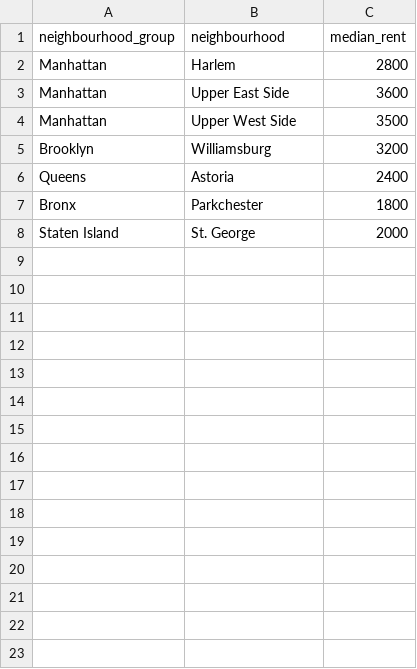
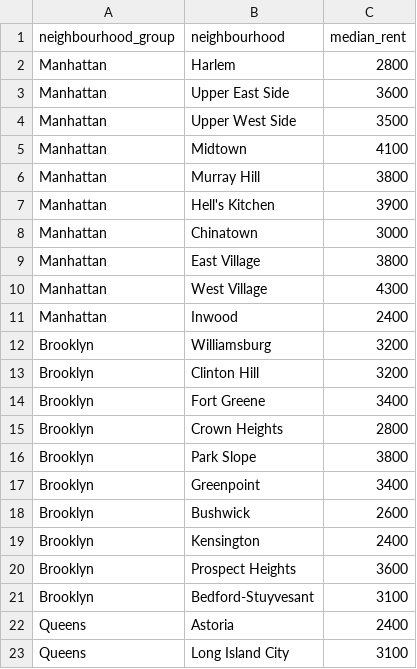
Before and after one commit to jainam077/RentVisionNYC, a CSV file: Airbnb_Dataset/rawdata/nyc_rent_by_neighborhood.csv, drawn as a sheet; only a part is shown; the shorter side is filled out with more unchanged rows; the diff covers the shown part only; the diff names each change by its address in the sheet, - before the commit and + after, or states it on an @@ line.

Commit message:
Expanded rent dataset and verified successful merge

```diff
--- a/Airbnb_Dataset/rawdata/nyc_rent_by_neighborhood.csv
+++ b/Airbnb_Dataset/rawdata/nyc_rent_by_neighborhood.csv
+row 5: Manhattan | Midtown | 4100
+row 6: Manhattan | Murray Hill | 3800
+row 7: Manhattan | Hell's Kitchen | 3900
+row 8: Manhattan | Chinatown | 3000
+row 9: Manhattan | East Village | 3800
+row 10: Manhattan | West Village | 4300
+row 11: Manhattan | Inwood | 2400
+row 13: Brooklyn | Clinton Hill | 3200
+row 14: Brooklyn | Fort Greene | 3400
+row 15: Brooklyn | Crown Heights | 2800
+row 16: Brooklyn | Park Slope | 3800
+row 17: Brooklyn | Greenpoint | 3400
+row 18: Brooklyn | Bushwick | 2600
+row 19: Brooklyn | Kensington | 2400
+row 20: Brooklyn | Prospect Heights | 3600
+row 21: Brooklyn | Bedford-Stuyvesant | 3100
+row 23: Queens | Long Island City | 3100
```
Also changed, not shown: 8 added rows elsewhere in this file.
